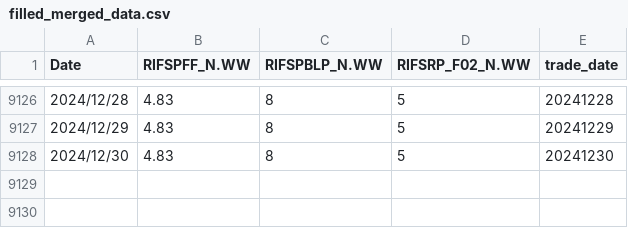
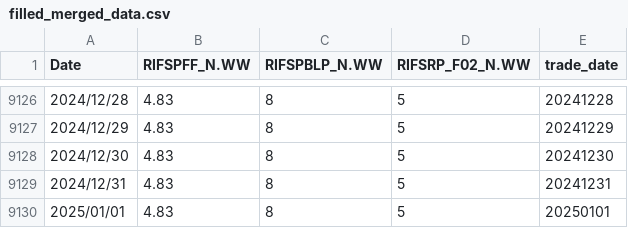
Before and after one commit to dayu1129/dayu1129, a CSV file: filled_merged_data.csv, drawn as a sheet; only a part is shown, gaps mark what is left out.

Commit message:
Update filled_merged_data.csv

```diff
--- a/filled_merged_data.csv
+++ b/filled_merged_data.csv
@@ -9128 +9128,3 @@ Date,RIFSPFF_N.WW,RIFSPBLP_N.WW,RIFSRP_F02_N.WW,trade_date
 2024/12/30,4.83,8,5,20241230
+2024/12/31,4.83,8,5,20241231
+2025/01/01,4.83,8,5,20250101
```
